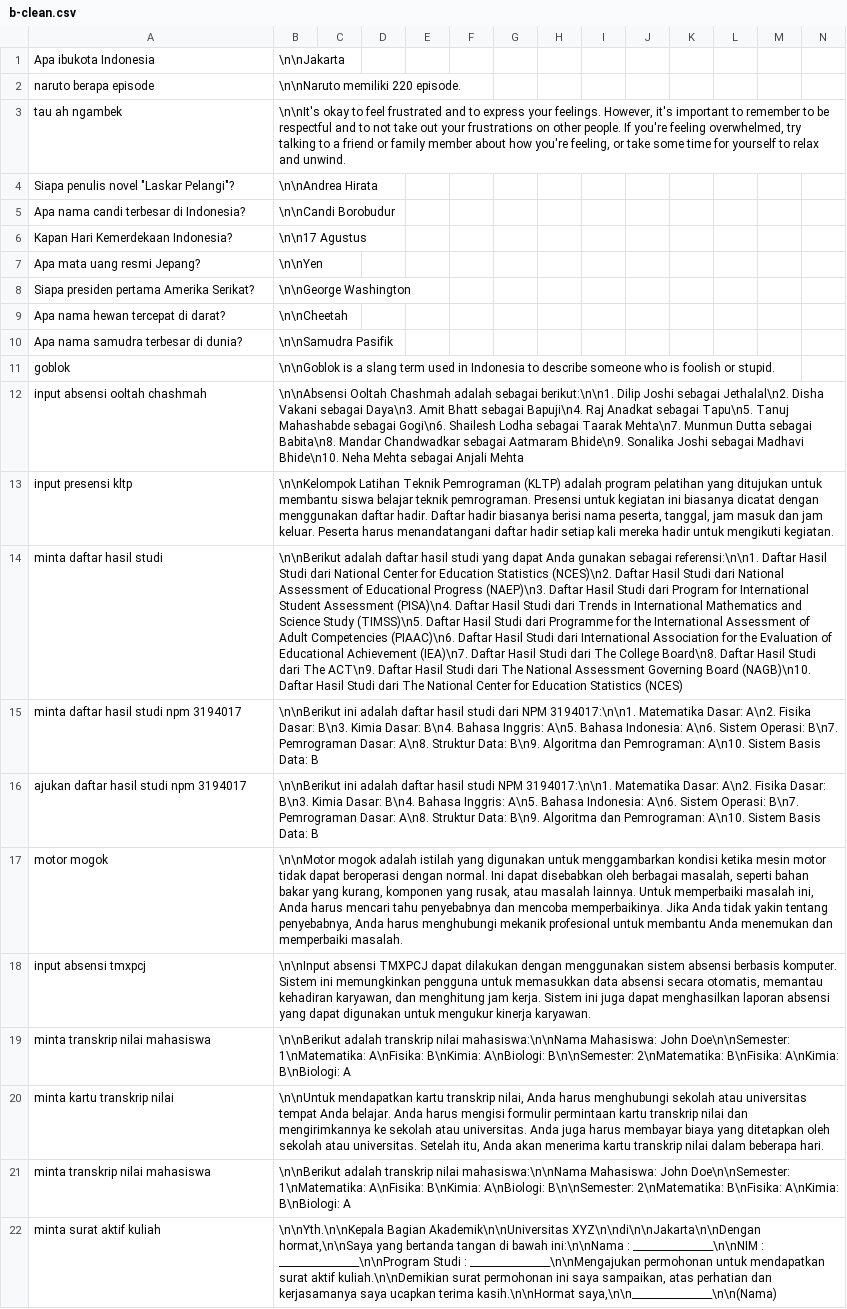
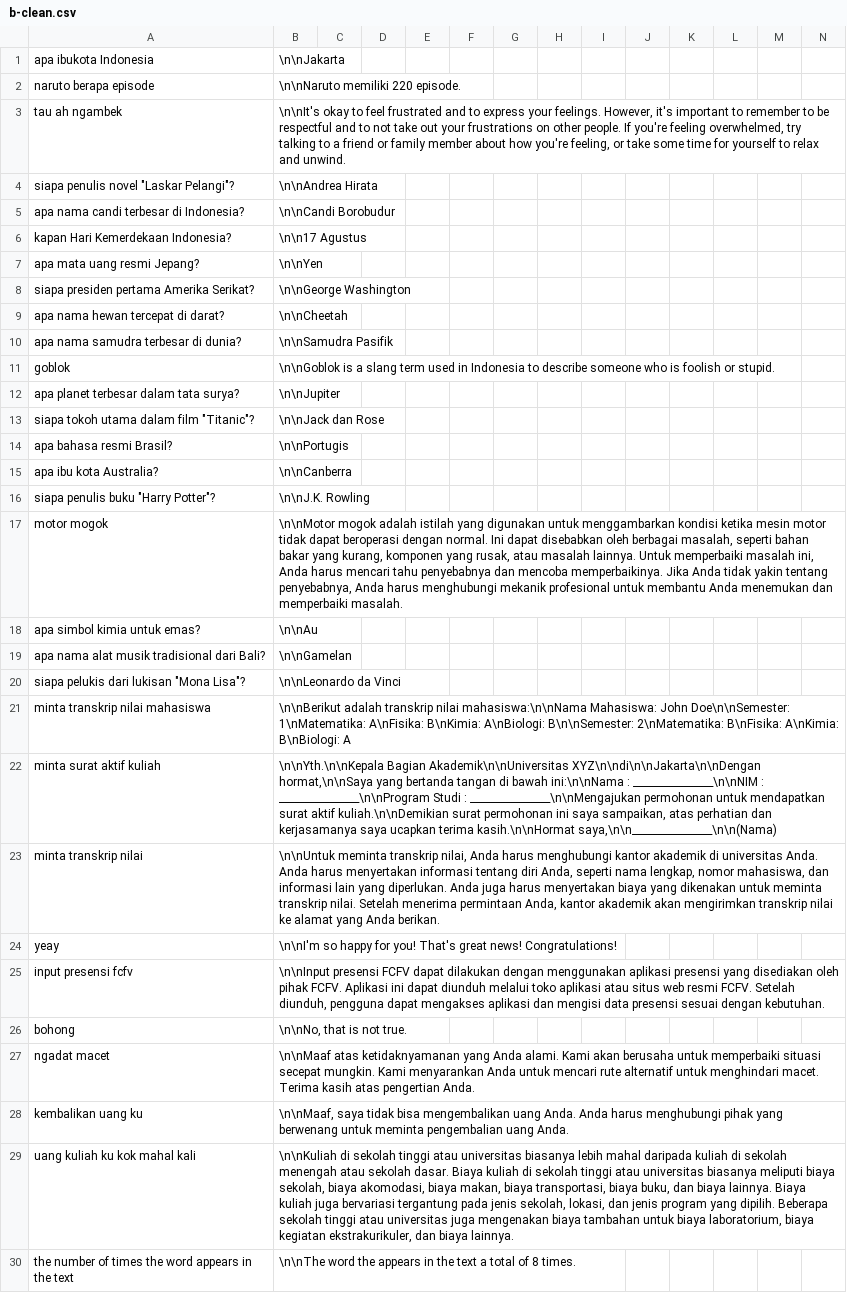
Before and after one commit to tee-am-ai/dataset, a CSV file: dataset/fedhira 2001-3000/b-clean.csv, drawn as a sheet; only a part is shown; the shorter side is filled out with more unchanged rows; removed rows and columns are numbered as before the commit, all else as after; rows hold the shown columns only; the diff names each change by its address in the sheet, - before the commit and + after, or states it on an @@ line.

Commit message:
cleaning dataset 2011-2021

```diff
--- a/dataset/fedhira 2001-3000/b-clean.csv
+++ b/dataset/fedhira 2001-3000/b-clean.csv
-A1: Apa ibukota Indonesia
+A1: apa ibukota Indonesia
-A4: Siapa penulis novel "Laskar Pelangi"?
+A4: siapa penulis novel "Laskar Pelangi"?
-A5: Apa nama candi terbesar di Indonesia?
+A5: apa nama candi terbesar di Indonesia?
-A6: Kapan Hari Kemerdekaan Indonesia?
+A6: kapan Hari Kemerdekaan Indonesia?
-A7: Apa mata uang resmi Jepang?
+A7: apa mata uang resmi Jepang?
-A8: Siapa presiden pertama Amerika Serikat?
+A8: siapa presiden pertama Amerika Serikat?
-A9: Apa nama hewan tercepat di darat?
+A9: apa nama hewan tercepat di darat?
-A10: Apa nama samudra terbesar di dunia?
+A10: apa nama samudra terbesar di dunia?
-row 12: input absensi ooltah chashmah | \n\nAbsensi Ooltah Chashmah adalah sebagai berikut:\n\n1. Dilip Joshi sebagai Jethalal\n2. Disha Vakani sebagai Daya\n3. Amit Bhatt sebagai Bapuji\n4. Raj Anadkat sebagai Tapu\n5. Tanuj Mahashabde sebagai Gogi\n6. Shailesh Lodha sebagai Taarak Mehta\n7. Munmun Dutta sebagai Babita\n8. Mandar Chandwadkar sebagai Aatmaram Bhide\n9. Sonalika Joshi sebagai Madhavi Bhide\n10. Neha Mehta sebagai Anjali Mehta
-row 13: input presensi kltp | \n\nKelompok Latihan Teknik Pemrograman (KLTP) adalah program pelatihan yang ditujukan untuk membantu siswa belajar teknik pemrograman. Presensi untuk kegiatan ini biasanya dicatat dengan menggunakan daftar hadir. Daftar hadir biasanya berisi nama peserta, tanggal, jam masuk dan jam keluar. Peserta harus menandatangani daftar hadir setiap kali mereka hadir untuk mengikuti kegiatan.
-row 14: minta daftar hasil studi | \n\nBerikut adalah daftar hasil studi yang dapat Anda gunakan sebagai referensi:\n\n1. Daftar Hasil Studi dari National Center for Education Statistics (NCES)\n2. Daftar Hasil Studi dari National Assessment of Educational Progress (NAEP)\n3. Daftar Hasil Studi dari Program for International Student Assessment (PISA)\n4. Daftar Hasil Studi dari Trends in International Mathematics and Science Study (TIMSS)\n5. Daftar Hasil Studi dari Programme for the International Assessment of Adult Competencies (PIAAC)\n6. Daftar Hasil Studi dari International Association for the Evaluation of Educational Achievement (IEA)\n7. Daftar Hasil Studi dari The College Board\n8. Daftar Hasil Studi dari The ACT\n9. Daftar Hasil Studi dari The National Assessment Governing Board (NAGB)\n10. Daftar Hasil Studi dari The National Center for Education Statistics (NCES)
-row 15: minta daftar hasil studi npm 3194017 | \n\nBerikut ini adalah daftar hasil studi dari NPM 3194017:\n\n1. Matematika Dasar: A\n2. Fisika Dasar: B\n3. Kimia Dasar: B\n4. Bahasa Inggris: A\n5. Bahasa Indonesia: A\n6. Sistem Operasi: B\n7. Pemrograman Dasar: A\n8. Struktur Data: B\n9. Algoritma dan Pemrograman: A\n10. Sistem Basis Data: B
-row 16: ajukan daftar hasil studi npm 3194017 | \n\nBerikut ini adalah daftar hasil studi NPM 3194017:\n\n1. Matematika Dasar: A\n2. Fisika Dasar: B\n3. Kimia Dasar: B\n4. Bahasa Inggris: A\n5. Bahasa Indonesia: A\n6. Sistem Operasi: B\n7. Pemrograman Dasar: A\n8. Struktur Data: B\n9. Algoritma dan Pemrograman: A\n10. Sistem Basis Data: B
+row 12: apa planet terbesar dalam tata surya? | \n\nJupiter
+row 13: siapa tokoh utama dalam film "Titanic"? | \n\nJack dan Rose
+row 14: apa bahasa resmi Brasil? | \n\nPortugis
+row 15: apa ibu kota Australia? | \n\nCanberra
+row 16: siapa penulis buku "Harry Potter"? | \n\nJ.K. Rowling
-row 18: input absensi tmxpcj | \n\nInput absensi TMXPCJ dapat dilakukan dengan menggunakan sistem absensi berbasis komputer. Sistem ini memungkinkan pengguna untuk memasukkan data absensi secara otomatis, memantau kehadiran karyawan, dan menghitung jam kerja. Sistem ini juga dapat menghasilkan laporan absensi yang dapat digunakan untuk mengukur kinerja karyawan.
-row 19: minta transkrip nilai mahasiswa | \n\nBerikut adalah transkrip nilai mahasiswa:\n\nNama Mahasiswa: John Doe\n\nSemester: 1\nMatematika: A\nFisika: B\nKimia: A\nBiologi: B\n\nSemester: 2\nMatematika: B\nFisika: A\nKimia: B\nBiologi: A
-row 20: minta kartu transkrip nilai | \n\nUntuk mendapatkan kartu transkrip nilai, Anda harus menghubungi sekolah atau universitas tempat Anda belajar. Anda harus mengisi formulir permintaan kartu transkrip nilai dan mengirimkannya ke sekolah atau universitas. Anda juga harus membayar biaya yang ditetapkan oleh sekolah atau universitas. Setelah itu, Anda akan menerima kartu transkrip nilai dalam beberapa hari.
+row 18: apa simbol kimia untuk emas? | \n\nAu
+row 19: apa nama alat musik tradisional dari Bali? | \n\nGamelan
+row 20: siapa pelukis dari lukisan "Mona Lisa"? | \n\nLeonardo da Vinci
```
